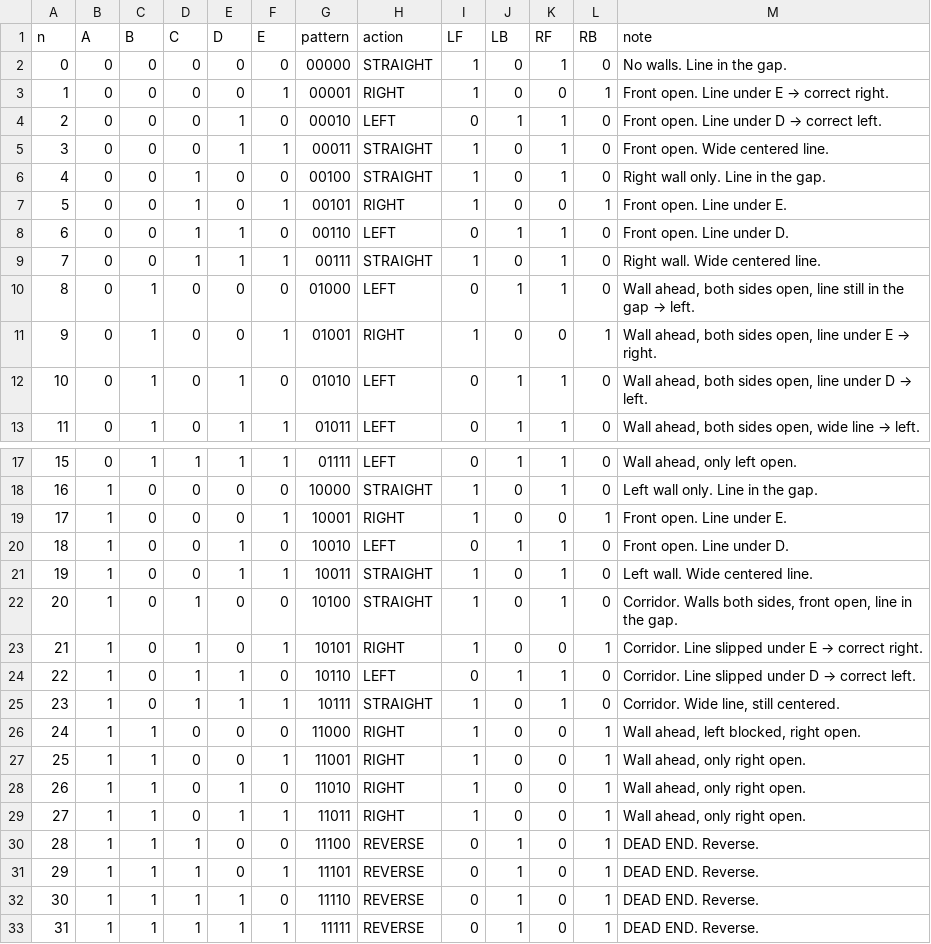
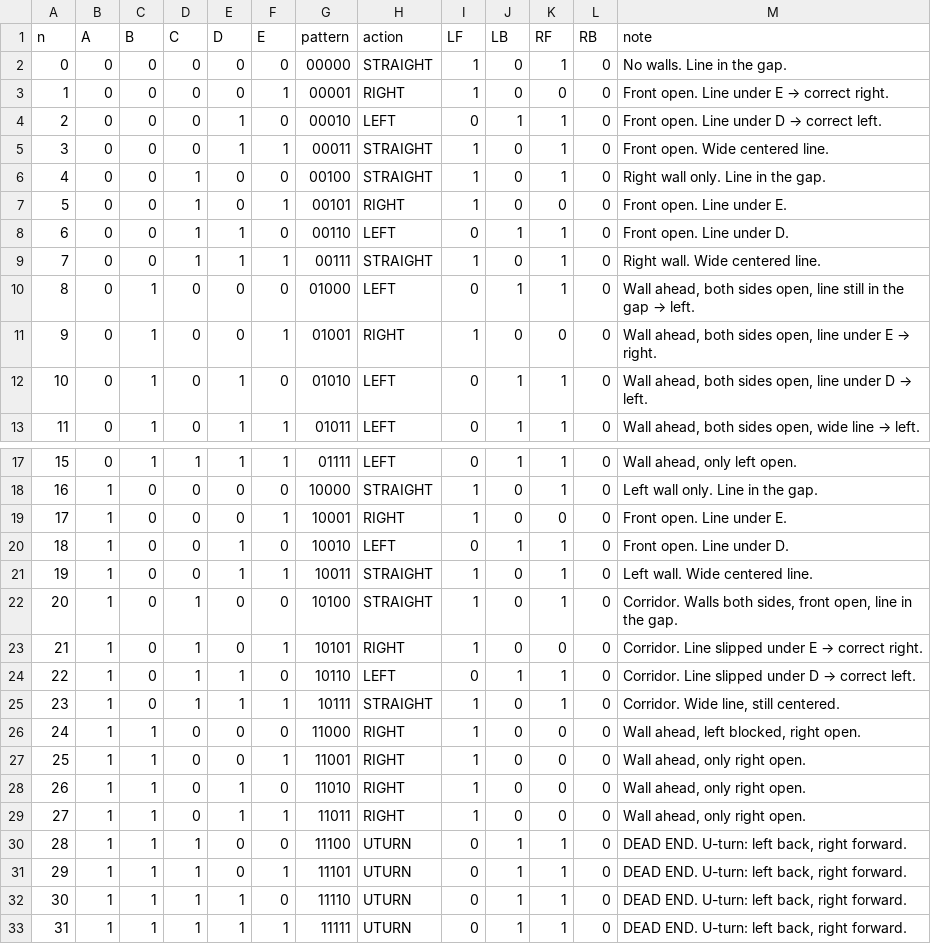
Before and after one commit to KartarKumar/lfr-maze-logic, a CSV file: submission/LFR_Submission_2/truth_table.csv, drawn as a sheet; only a part is shown, gaps mark what is left out.

Commit message:
U-turn uses left backward and right forward; right backward stays 0

```diff
--- a/submission/LFR_Submission_2/truth_table.csv
+++ b/submission/LFR_Submission_2/truth_table.csv
@@ -2,3 +2,3 @@ n,A,B,C,D,E,pattern,action,LF,LB,RF,RB,note
 0,0,0,0,0,0,00000,STRAIGHT,1,0,1,0,No walls. Line in the gap.
-1,0,0,0,0,1,00001,RIGHT,1,0,0,1,Front open. Line under E → correct right.
+1,0,0,0,0,1,00001,RIGHT,1,0,0,0,Front open. Line under E → correct right.
 2,0,0,0,1,0,00010,LEFT,0,1,1,0,Front open. Line under D → correct left.
@@ -6,3 +6,3 @@ n,A,B,C,D,E,pattern,action,LF,LB,RF,RB,note
 4,0,0,1,0,0,00100,STRAIGHT,1,0,1,0,Right wall only. Line in the gap.
-5,0,0,1,0,1,00101,RIGHT,1,0,0,1,Front open. Line under E.
+5,0,0,1,0,1,00101,RIGHT,1,0,0,0,Front open. Line under E.
 6,0,0,1,1,0,00110,LEFT,0,1,1,0,Front open. Line under D.
@@ -10,3 +10,3 @@ n,A,B,C,D,E,pattern,action,LF,LB,RF,RB,note
 8,0,1,0,0,0,01000,LEFT,0,1,1,0,"Wall ahead, both sides open, line still in the gap → left."
-9,0,1,0,0,1,01001,RIGHT,1,0,0,1,"Wall ahead, both sides open, line under E → right."
+9,0,1,0,0,1,01001,RIGHT,1,0,0,0,"Wall ahead, both sides open, line under E → right."
 10,0,1,0,1,0,01010,LEFT,0,1,1,0,"Wall ahead, both sides open, line under D → left."
@@ -18,3 +18,3 @@ n,A,B,C,D,E,pattern,action,LF,LB,RF,RB,note
 16,1,0,0,0,0,10000,STRAIGHT,1,0,1,0,Left wall only. Line in the gap.
-17,1,0,0,0,1,10001,RIGHT,1,0,0,1,Front open. Line under E.
+17,1,0,0,0,1,10001,RIGHT,1,0,0,0,Front open. Line under E.
 18,1,0,0,1,0,10010,LEFT,0,1,1,0,Front open. Line under D.
@@ -22,12 +22,12 @@ n,A,B,C,D,E,pattern,action,LF,LB,RF,RB,note
 20,1,0,1,0,0,10100,STRAIGHT,1,0,1,0,"Corridor. Walls both sides, front open, line in the gap."
-21,1,0,1,0,1,10101,RIGHT,1,0,0,1,Corridor. Line slipped under E → correct right.
+21,1,0,1,0,1,10101,RIGHT,1,0,0,0,Corridor. Line slipped under E → correct right.
 22,1,0,1,1,0,10110,LEFT,0,1,1,0,Corridor. Line slipped under D → correct left.
 23,1,0,1,1,1,10111,STRAIGHT,1,0,1,0,"Corridor. Wide line, still centered."
-24,1,1,0,0,0,11000,RIGHT,1,0,0,1,"Wall ahead, left blocked, right open."
-25,1,1,0,0,1,11001,RIGHT,1,0,0,1,"Wall ahead, only right open."
-26,1,1,0,1,0,11010,RIGHT,1,0,0,1,"Wall ahead, only right open."
-27,1,1,0,1,1,11011,RIGHT,1,0,0,1,"Wall ahead, only right open."
-28,1,1,1,0,0,11100,REVERSE,0,1,0,1,DEAD END. Reverse.
-29,1,1,1,0,1,11101,REVERSE,0,1,0,1,DEAD END. Reverse.
-30,1,1,1,1,0,11110,REVERSE,0,1,0,1,DEAD END. Reverse.
-31,1,1,1,1,1,11111,REVERSE,0,1,0,1,DEAD END. Reverse.
+24,1,1,0,0,0,11000,RIGHT,1,0,0,0,"Wall ahead, left blocked, right open."
+25,1,1,0,0,1,11001,RIGHT,1,0,0,0,"Wall ahead, only right open."
+26,1,1,0,1,0,11010,RIGHT,1,0,0,0,"Wall ahead, only right open."
+27,1,1,0,1,1,11011,RIGHT,1,0,0,0,"Wall ahead, only right open."
+28,1,1,1,0,0,11100,UTURN,0,1,1,0,"DEAD END. U-turn: left back, right forward."
+29,1,1,1,0,1,11101,UTURN,0,1,1,0,"DEAD END. U-turn: left back, right forward."
+30,1,1,1,1,0,11110,UTURN,0,1,1,0,"DEAD END. U-turn: left back, right forward."
+31,1,1,1,1,1,11111,UTURN,0,1,1,0,"DEAD END. U-turn: left back, right forward."
```
Also changed, not shown: 1 other file.
